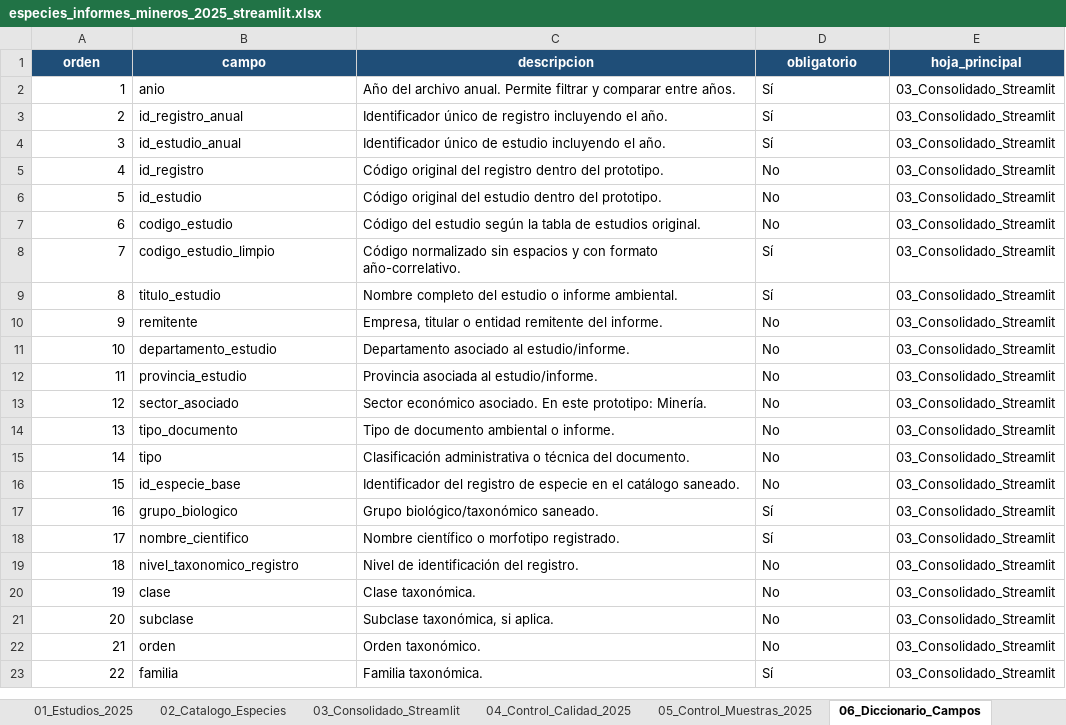
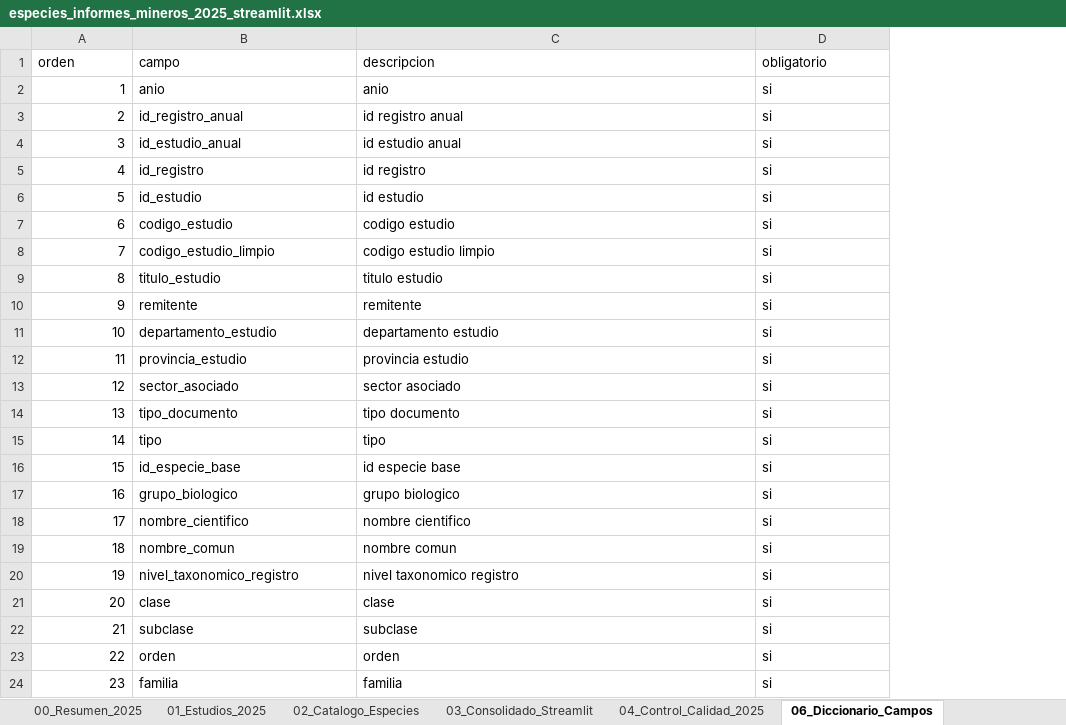
Before and after one commit to mario199745/App_biodiversidad, an Excel workbook: data/especies_informes_mineros_2025_streamlit.xlsx, sheet 06_Diccionario_Campos, drawn as a sheet; only a part is shown; values as stored, in another font and other column widths than the file's, no borders; table styles not drawn; removed rows and columns are numbered as before the commit, all else as after; the diff covers the shown part only; the diff names each change by its address in the sheet, - before the commit and + after, or states it on an @@ line.

```diff
--- a/data/especies_informes_mineros_2025_streamlit.xlsx (sheet 06_Diccionario_Campos)
+++ b/data/especies_informes_mineros_2025_streamlit.xlsx (sheet 06_Diccionario_Campos)
-sheet tab: 05_Control_Muestras_2025
-column E (hoja_principal), rows 2-23: all 03_Consolidado_Streamlit
@@ A1:D1 fill: #1F4E78 → none, bold: on → off, text colour: #FFFFFF → black, alignment: center → left @@
-C2 (descripcion): Año del archivo anual. Permite filtrar y comparar entre años.
+C2 (descripcion): anio
-D2:D4 (obligatorio): Sí
+D2:D4 (obligatorio): si
-C3 (descripcion): Identificador único de registro incluyendo el año.
+C3 (descripcion): id registro anual
-C4 (descripcion): Identificador único de estudio incluyendo el año.
+C4 (descripcion): id estudio anual
-C5 (descripcion): Código original del registro dentro del prototipo.
+C5 (descripcion): id registro
-D5:D7 (obligatorio): No
+D5:D7 (obligatorio): si
-C6 (descripcion): Código original del estudio dentro del prototipo.
+C6 (descripcion): id estudio
-C7 (descripcion): Código del estudio según la tabla de estudios original.
+C7 (descripcion): codigo estudio
-C8 (descripcion): Código normalizado sin espacios y con formato año-correlativo.
+C8 (descripcion): codigo estudio limpio
-D8:D9 (obligatorio): Sí
+D8:D9 (obligatorio): si
-C9 (descripcion): Nombre completo del estudio o informe ambiental.
+C9 (descripcion): titulo estudio
-C10 (descripcion): Empresa, titular o entidad remitente del informe.
+C10 (descripcion): remitente
-D10:D16 (obligatorio): No
+D10:D16 (obligatorio): si
-C11 (descripcion): Departamento asociado al estudio/informe.
+C11 (descripcion): departamento estudio
-C12 (descripcion): Provincia asociada al estudio/informe.
+C12 (descripcion): provincia estudio
-C13 (descripcion): Sector económico asociado. En este prototipo: Minería.
+C13 (descripcion): sector asociado
-C14 (descripcion): Tipo de documento ambiental o informe.
+C14 (descripcion): tipo documento
-C15 (descripcion): Clasificación administrativa o técnica del documento.
+C15 (descripcion): tipo
-C16 (descripcion): Identificador del registro de especie en el catálogo saneado.
+C16 (descripcion): id especie base
-C17 (descripcion): Grupo biológico/taxonómico saneado.
+C17 (descripcion): grupo biologico
-D17:D18 (obligatorio): Sí
+D17:D18 (obligatorio): si
-C18 (descripcion): Nombre científico o morfotipo registrado.
+C18 (descripcion): nombre cientifico
+row 19: 18 | nombre_comun | nombre comun | si
@@ column A (orden) renumbered from row 20 down @@
-C20 (descripcion): Nivel de identificación del registro.
+C20 (descripcion): nivel taxonomico registro
-D20:D23 (obligatorio): No
+D20:D23 (obligatorio): si
-C21 (descripcion): Clase taxonómica.
+C21 (descripcion): clase
-C22 (descripcion): Subclase taxonómica, si aplica.
+C22 (descripcion): subclase
-C23 (descripcion): Orden taxonómico.
+C23 (descripcion): orden
-C24 (descripcion): Familia taxonómica.
+C24 (descripcion): familia
-D24 (obligatorio): Sí
+D24 (obligatorio): si
```
Also changed, not shown: 24 edited cells elsewhere in this sheet, sheet 03_Consolidado_Streamlit, sheet 02_Catalogo_Especies, sheet 01_Estudios_2025, sheet 04_Control_Calidad_2025, sheet 00_Resumen_2025, other sheet tabs, 6 other files.
